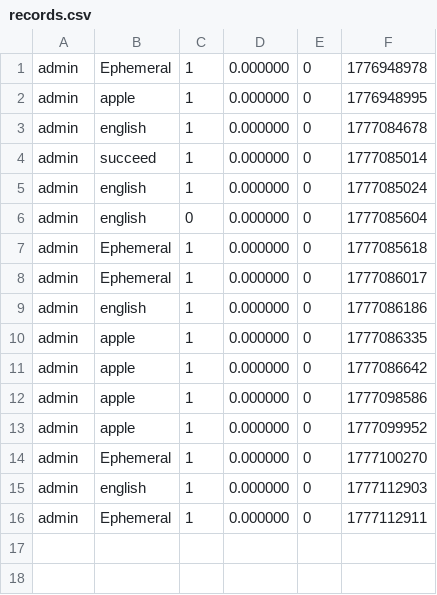
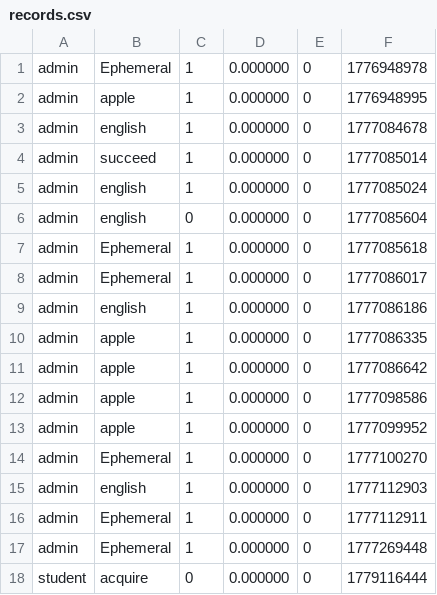
Before and after one commit to xiangyu208-byte/english_class, a CSV file: backend/data/records.csv, drawn as a sheet.

```diff
--- a/backend/data/records.csv
+++ b/backend/data/records.csv
@@ -16 +16,3 @@ admin,english,1,0.000000,0,1777112903
 admin,Ephemeral,1,0.000000,0,1777112911
+admin,Ephemeral,1,0.000000,0,1777269448
+student,acquire,0,0.000000,0,1779116444
```
Also changed, not shown: backend/data/words.csv, 33 other files.
